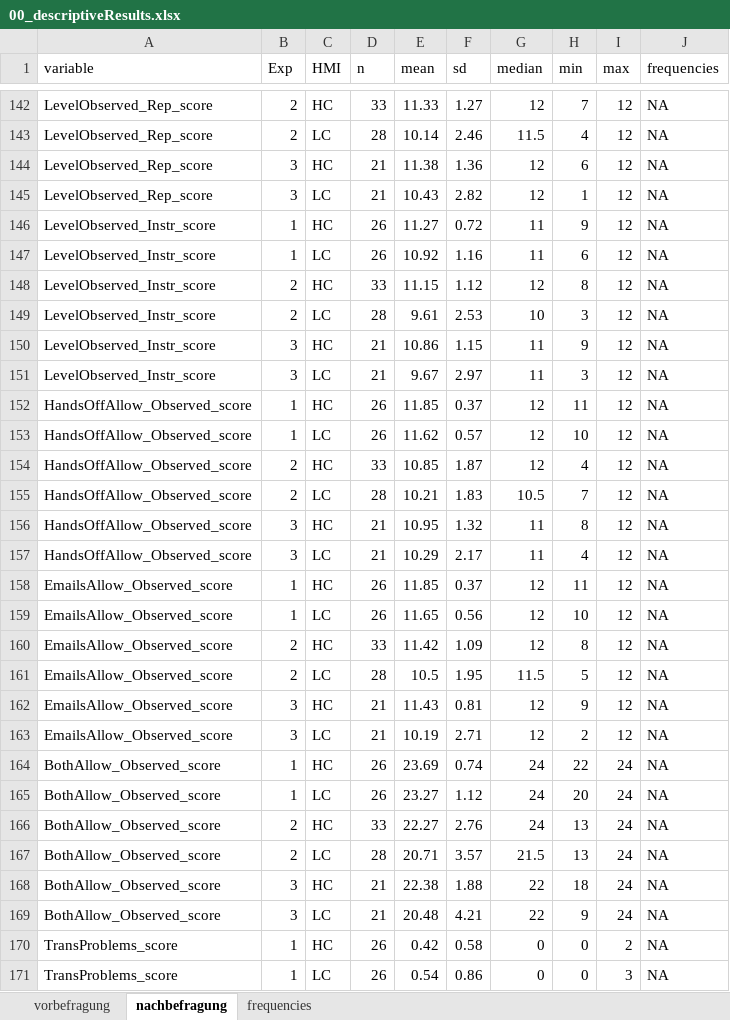
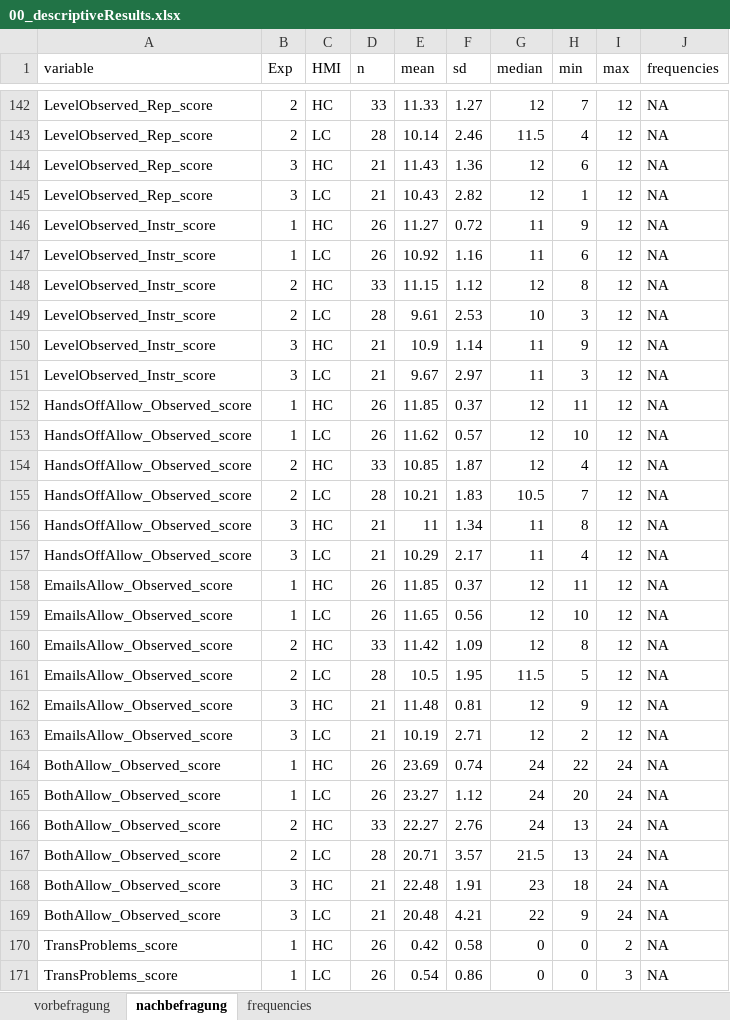
Before and after one commit to deikealbers/Multilab_Analysis_oldLaptop, an Excel workbook: data/results/00_descriptiveResults.xlsx, sheet nachbefragung, drawn as a sheet; only a part is shown, gaps mark what is left out; values as stored, in another font and other column widths than the file's, no borders; the diff names each change by its address in the sheet, - before the commit and + after, or states it on an @@ line.

```diff
--- a/data/results/00_descriptiveResults.xlsx (sheet nachbefragung)
+++ b/data/results/00_descriptiveResults.xlsx (sheet nachbefragung)
-E144 (mean): 11.38
+E144 (mean): 11.43
-E150 (mean): 10.86
+E150 (mean): 10.9
-F150 (sd): 1.15
+F150 (sd): 1.14
-E156 (mean): 10.95
+E156 (mean): 11
-F156 (sd): 1.32
+F156 (sd): 1.34
-E162 (mean): 11.43
+E162 (mean): 11.48
-E168 (mean): 22.38
+E168 (mean): 22.48
-F168 (sd): 1.88
+F168 (sd): 1.91
-G168 (median): 22
+G168 (median): 23
```
Also changed, not shown: data/results/00_descriptiveResults_singleTC.xlsx, data/results/00_inferentialResults.xlsx, 1 other file.
